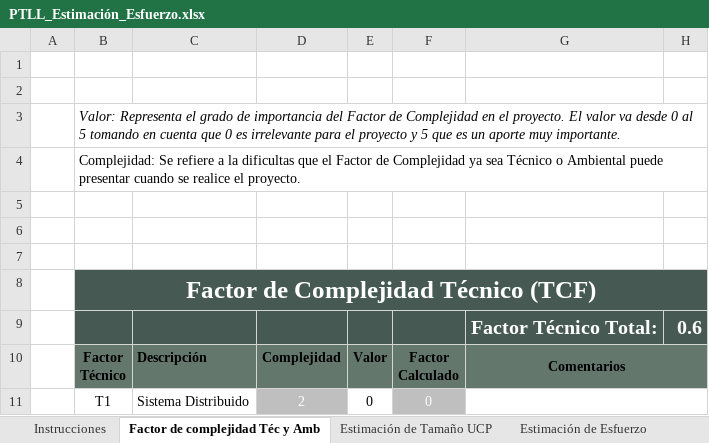
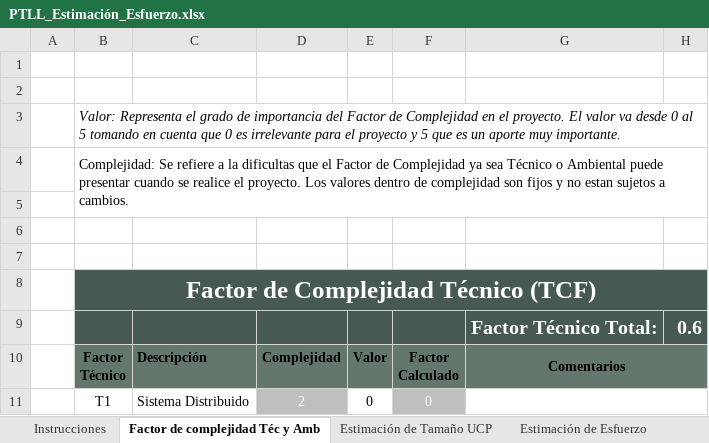
Before and after one commit to CharlsG/IWM, an Excel workbook: Organización/Procesos/Ciclo de vida IWM/2. Estimación y Planeación/Plantillas estimación/PTLL_Estimación_Esfuerzo.xlsx, sheet Factor de complejidad Téc y Amb, drawn as a sheet; only a part is shown; values as stored, in another font and other column widths than the file's, no borders; the diff names each change by its address in the sheet, - before the commit and + after, or states it on an @@ line.

Commit message:
Se modificó la columna referente a "conplejidad" haciendo la plantilla mas clara

```diff
--- a/Organización/Procesos/Ciclo de vida IWM/2. Estimación y Planeación/Plantillas estimación/PTLL_Estimación_Esfuerzo.xlsx (sheet Factor de complejidad Téc y Amb)
+++ b/Organización/Procesos/Ciclo de vida IWM/2. Estimación y Planeación/Plantillas estimación/PTLL_Estimación_Esfuerzo.xlsx (sheet Factor de complejidad Téc y Amb)
-B4: …el proyecto.
+B4: …el proyecto. Los valores dentro de complejidad son fijos y no estan sujetos a cambios.
-B4:H4 merged
+B4:H5 merged
```
